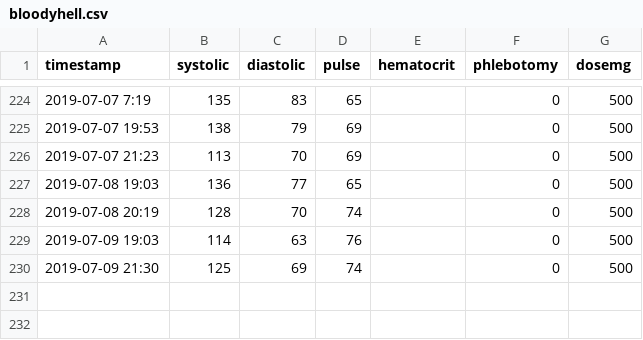
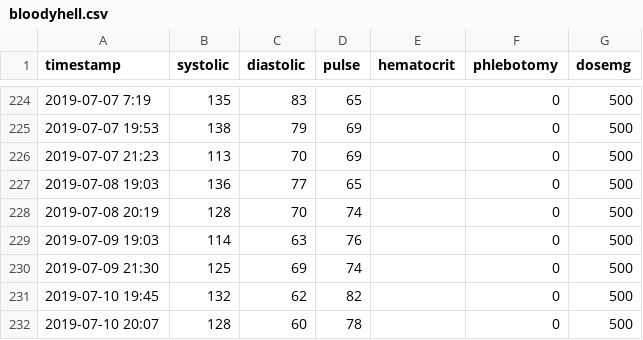
Before and after one commit to doerodney/pv, a CSV file: bloodyhell.csv, drawn as a sheet; only a part is shown, gaps mark what is left out; the diff names each change by its address in the sheet, - before the commit and + after, or states it on an @@ line.

Commit message:
Added 2019-07-10 data.

```diff
--- a/bloodyhell.csv
+++ b/bloodyhell.csv
+row 231: 2019-07-10 19:45 | 132 | 62 | 82 |  | 0 | 500
+row 232: 2019-07-10 20:07 | 128 | 60 | 78 |  | 0 | 500
```
